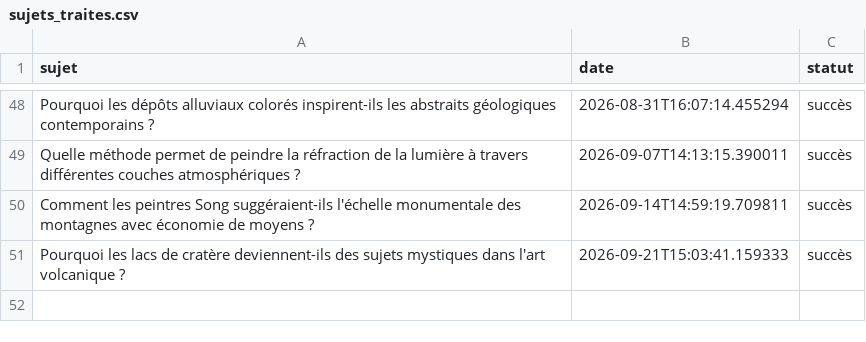
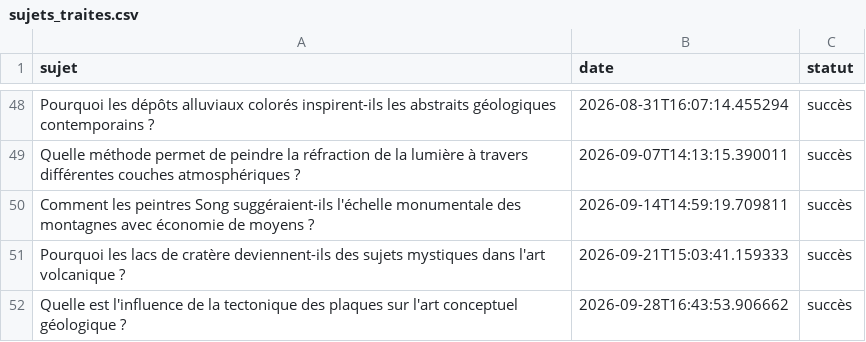
Before and after one commit to Metalosmose21/Nature-5, a CSV file: sujets_traites.csv, drawn as a sheet; only a part is shown, gaps mark what is left out.

```diff
--- a/sujets_traites.csv
+++ b/sujets_traites.csv
@@ -51 +51,2 @@ Comment les peintres Song suggéraient-ils l'échelle monumentale des montagnes
 Pourquoi les lacs de cratère deviennent-ils des sujets mystiques dans l'art volcanique ?,2026-09-21T15:03:41.159333,succès
+Quelle est l'influence de la tectonique des plaques sur l'art conceptuel géologique ?,2026-09-28T16:43:53.906662,succès
```
Also changed, not shown: sujets.csv.
